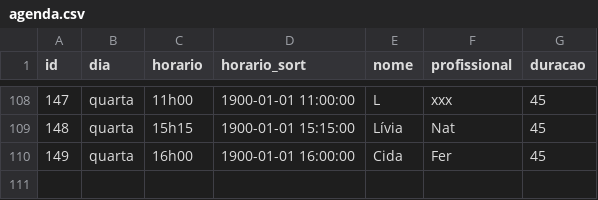
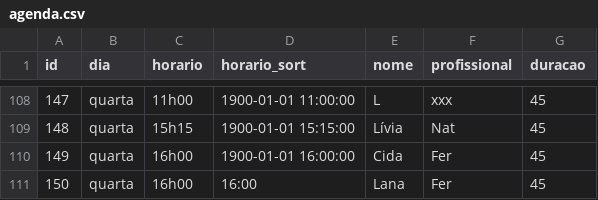
Before and after one commit to henriquepeixotodemorais-debug/estudio.fernanda.peixoto, a CSV file: data/agenda.csv, drawn as a sheet; only a part is shown, gaps mark what is left out.

Commit message:
Atualiza agenda.csv via Streamlit

```diff
--- a/data/agenda.csv
+++ b/data/agenda.csv
@@ -110 +110,2 @@ id,dia,horario,horario_sort,nome,profissional,duracao
 149,quarta,16h00,1900-01-01 16:00:00,Cida,Fer,45
+150,quarta,16h00,16:00,Lana,Fer,45
```
